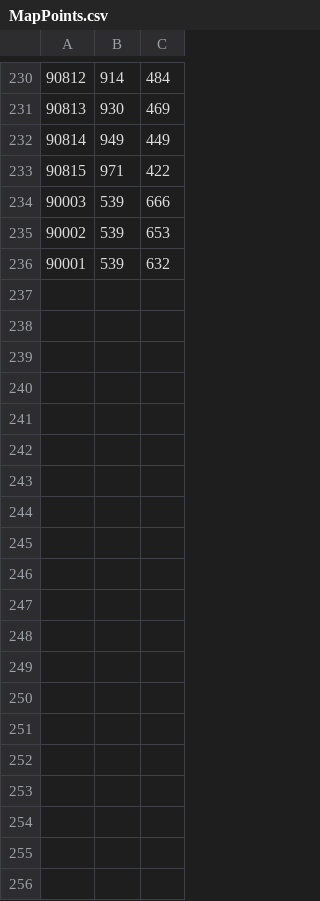
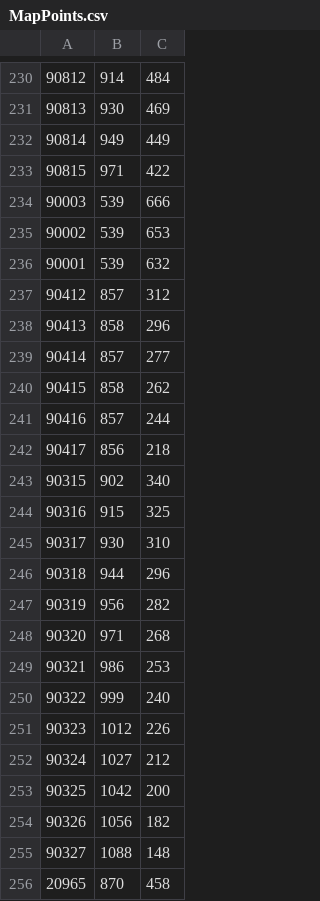
Before and after one commit to charvey/mapvsgeo, a CSV file: data/MapPoints.csv, drawn as a sheet; only a part is shown, gaps mark what is left out; the diff covers the shown part only.

```diff
--- a/data/MapPoints.csv
+++ b/data/MapPoints.csv
@@ -236 +236,21 @@
 90001,539,632
+90412,857,312
+90413,858,296
+90414,857,277
+90415,858,262
+90416,857,244
+90417,856,218
+90315,902,340
+90316,915,325
+90317,930,310
+90318,944,296
+90319,956,282
+90320,971,268
+90321,986,253
+90322,999,240
+90323,1012,226
+90324,1027,212
+90325,1042,200
+90326,1056,182
+90327,1088,148
+20965,870,458
```
Also changed, not shown: 23 added rows elsewhere in this file, 4 other files.
